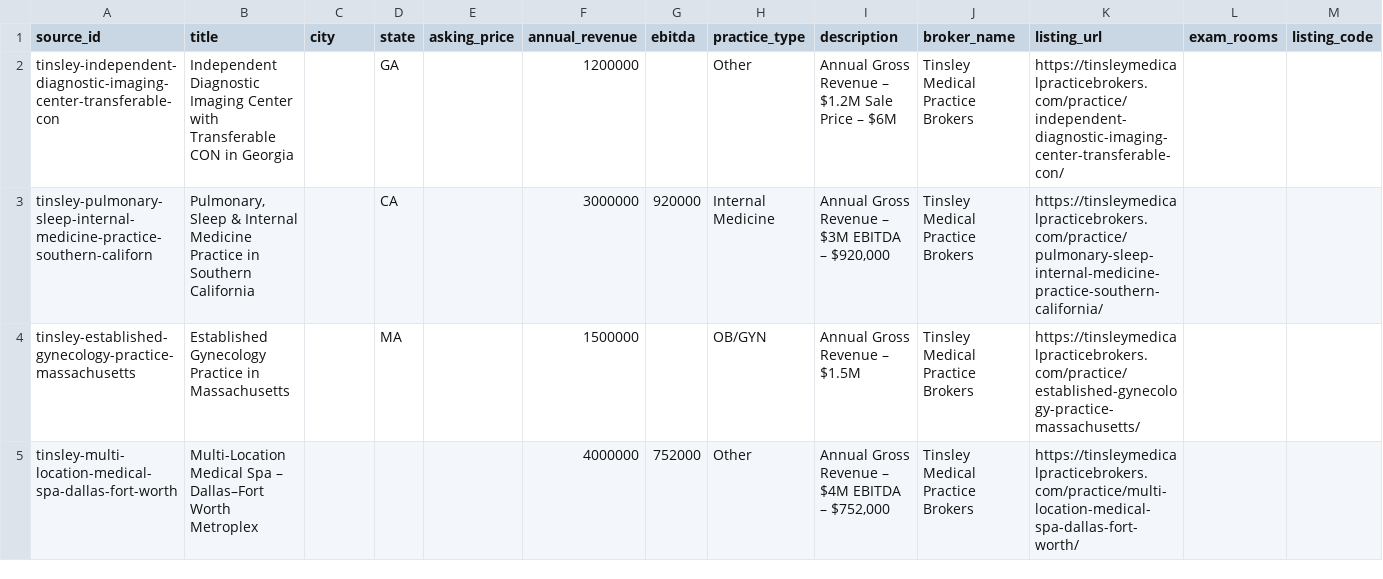
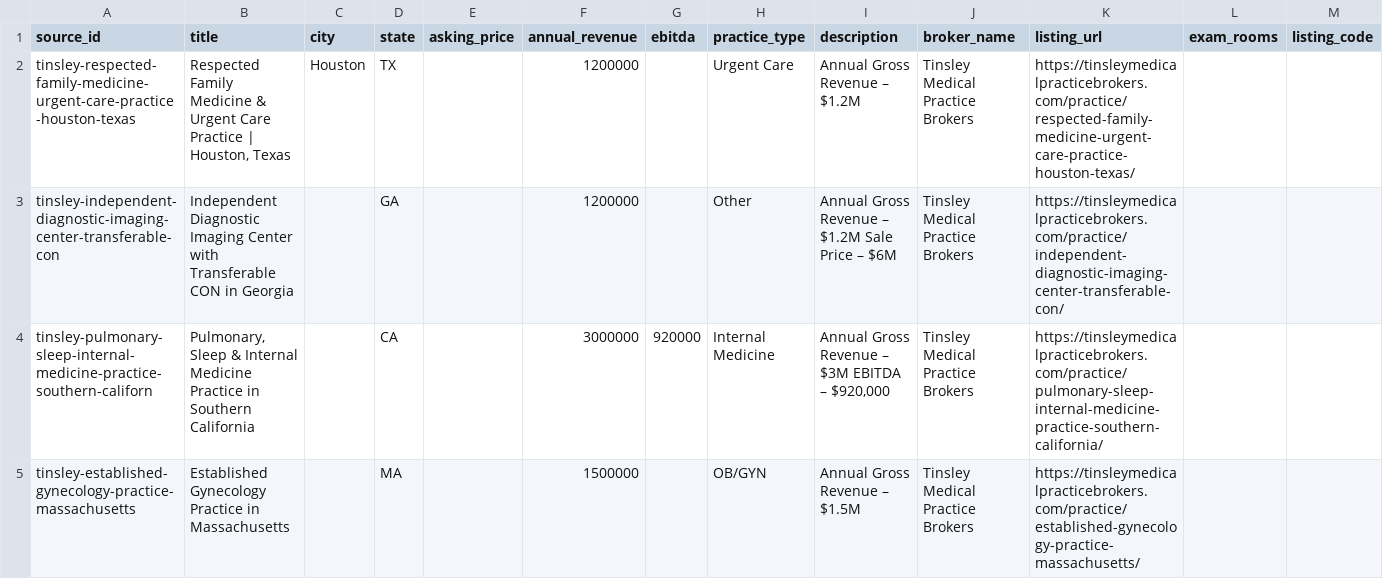
Before and after one commit to DentalAI22/medical-market-scrapers, a CSV file: output/tinsley_raw.csv, drawn as a sheet; only a part is shown; the shorter side is filled out with more unchanged rows; the diff names each change by its address in the sheet, - before the commit and + after, or states it on an @@ line.

Commit message:
chore(medical): refresh listings 2026-08-18T09:58Z

```diff
--- a/output/tinsley_raw.csv
+++ b/output/tinsley_raw.csv
+row 2: tinsley-respected-family-medicine-urgent-care-practice-houston-texas | Respected Family Medicine & Urgent Care Practice | Houston, Texas | Houston | TX |  | 1200000 |  | Urgent Care | Annual Gross Revenue – $1.2M | Tinsley Medical Practice Brokers | https://tinsleymedicalpracticebrokers.com/practice/respected-family-medicine-urgent-care-practice-houston-texas/
```
Also changed, not shown: output/synergy_raw.csv, 2 other files.
